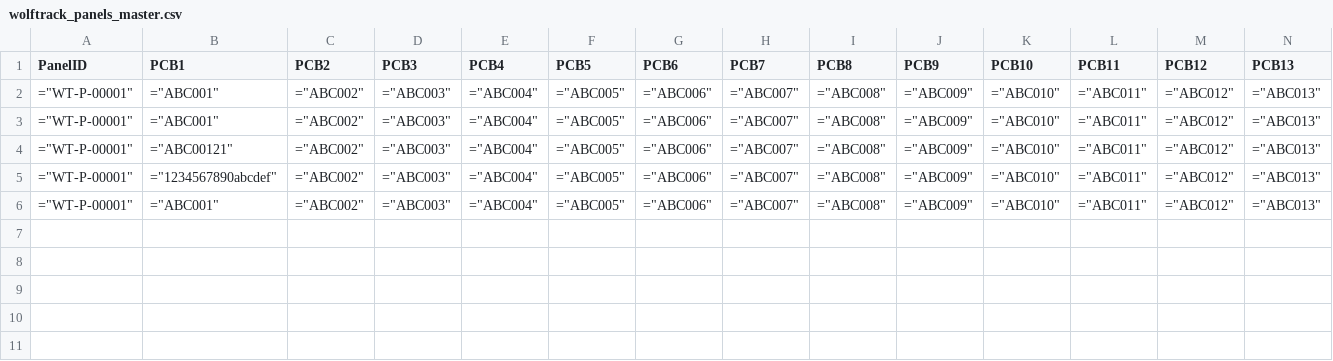
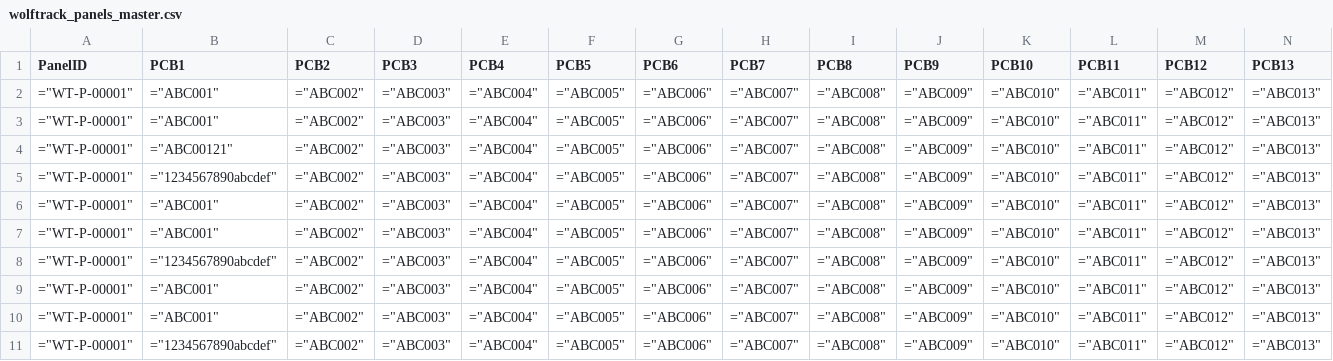
Before and after one commit to kimbomc/AVO_Invents_Automation, a CSV file: MasterData/wolftrack_panels_master.csv, drawn as a sheet; only a part is shown; rows hold the shown columns only; the diff names each change by its address in the sheet, - before the commit and + after, or states it on an @@ line.

```diff
--- a/MasterData/wolftrack_panels_master.csv
+++ b/MasterData/wolftrack_panels_master.csv
+row 7: ="WT-P-00001" | ="ABC001" | ="ABC002" | ="ABC003" | ="ABC004" | ="ABC005" | ="ABC006" | ="ABC007" | ="ABC008" | ="ABC009" | ="ABC010" | ="ABC011" | ="ABC012" | ="ABC013"
+row 8: ="WT-P-00001" | ="1234567890abcdef" | ="ABC002" | ="ABC003" | ="ABC004" | ="ABC005" | ="ABC006" | ="ABC007" | ="ABC008" | ="ABC009" | ="ABC010" | ="ABC011" | ="ABC012" | ="ABC013"
+row 9: ="WT-P-00001" | ="ABC001" | ="ABC002" | ="ABC003" | ="ABC004" | ="ABC005" | ="ABC006" | ="ABC007" | ="ABC008" | ="ABC009" | ="ABC010" | ="ABC011" | ="ABC012" | ="ABC013"
+row 10: ="WT-P-00001" | ="ABC001" | ="ABC002" | ="ABC003" | ="ABC004" | ="ABC005" | ="ABC006" | ="ABC007" | ="ABC008" | ="ABC009" | ="ABC010" | ="ABC011" | ="ABC012" | ="ABC013"
+row 11: ="WT-P-00001" | ="1234567890abcdef" | ="ABC002" | ="ABC003" | ="ABC004" | ="ABC005" | ="ABC006" | ="ABC007" | ="ABC008" | ="ABC009" | ="ABC010" | ="ABC011" | ="ABC012" | ="ABC013"
```
Also changed, not shown: 5 other files.
